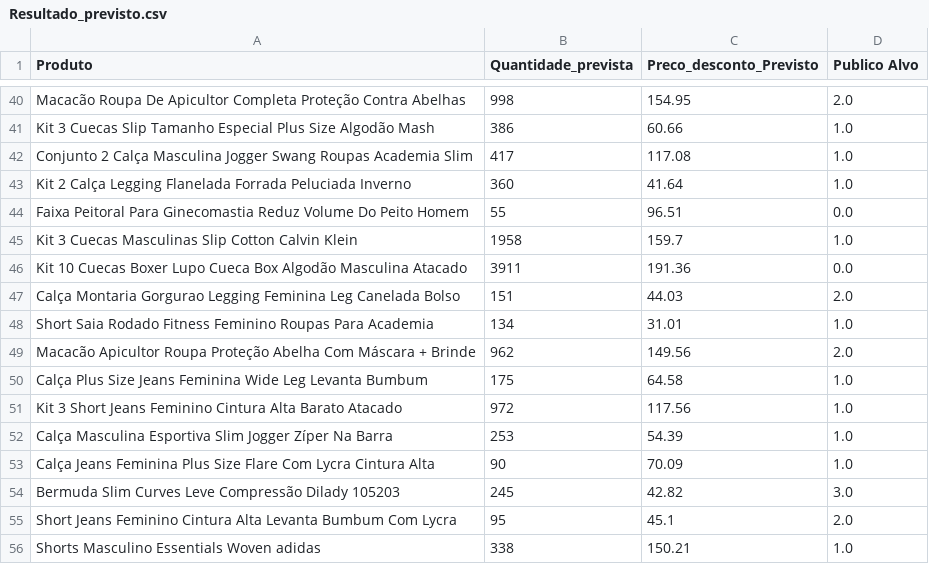
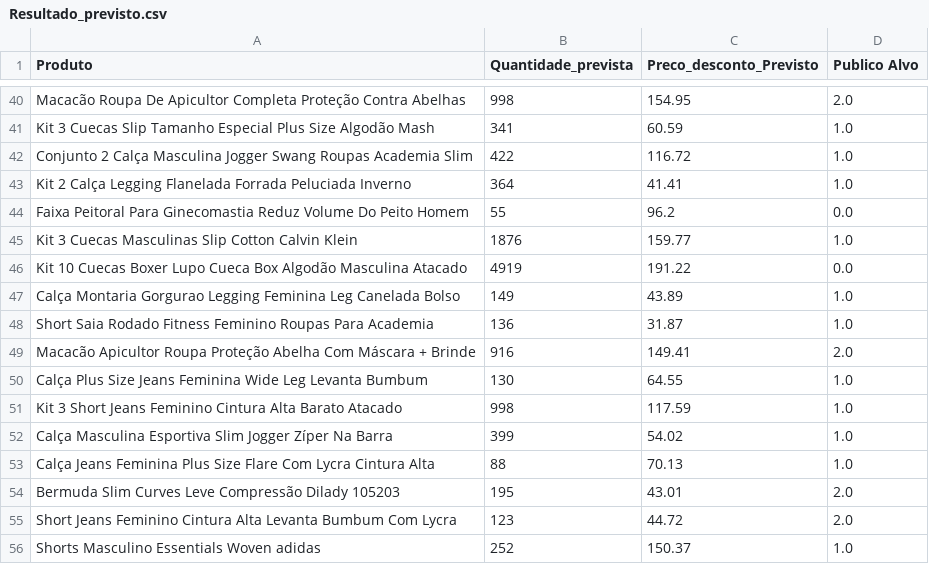
Before and after one commit to Diogonogueirasantos/Ecommerce_Projeto_dados_EBAC, a CSV file: Resultado_previsto.csv, drawn as a sheet; only a part is shown, gaps mark what is left out; removed rows and columns are numbered as before the commit, all else as after; the diff covers the shown part only; the diff names each change by its address in the sheet, - before the commit and + after, or states it on an @@ line.

```diff
--- a/Resultado_previsto.csv
+++ b/Resultado_previsto.csv
-B41 (Quantidade_prevista): 386
+B41 (Quantidade_prevista): 341
-C41 (Preco_desconto_Previsto): 60.66
+C41 (Preco_desconto_Previsto): 60.59
-B42 (Quantidade_prevista): 417
+B42 (Quantidade_prevista): 422
-C42 (Preco_desconto_Previsto): 117.08
+C42 (Preco_desconto_Previsto): 116.72
-B43 (Quantidade_prevista): 360
+B43 (Quantidade_prevista): 364
-C43 (Preco_desconto_Previsto): 41.64
+C43 (Preco_desconto_Previsto): 41.41
-C44 (Preco_desconto_Previsto): 96.51
+C44 (Preco_desconto_Previsto): 96.2
-B45 (Quantidade_prevista): 1958
+B45 (Quantidade_prevista): 1876
-C45 (Preco_desconto_Previsto): 159.7
+C45 (Preco_desconto_Previsto): 159.77
-B46 (Quantidade_prevista): 3911
+B46 (Quantidade_prevista): 4919
-C46 (Preco_desconto_Previsto): 191.36
+C46 (Preco_desconto_Previsto): 191.22
-row 47: Calça Montaria Gorgurao Legging Feminina Leg Canelada Bolso | 151 | 44.03 | 2.0
+row 47: Calça Montaria Gorgurao Legging Feminina Leg Canelada Bolso | 149 | 43.89 | 1.0
-B48 (Quantidade_prevista): 134
+B48 (Quantidade_prevista): 136
-C48 (Preco_desconto_Previsto): 31.01
+C48 (Preco_desconto_Previsto): 31.87
-B49 (Quantidade_prevista): 962
+B49 (Quantidade_prevista): 916
-C49 (Preco_desconto_Previsto): 149.56
+C49 (Preco_desconto_Previsto): 149.41
-B50 (Quantidade_prevista): 175
+B50 (Quantidade_prevista): 130
-C50 (Preco_desconto_Previsto): 64.58
+C50 (Preco_desconto_Previsto): 64.55
-B51 (Quantidade_prevista): 972
+B51 (Quantidade_prevista): 998
-C51 (Preco_desconto_Previsto): 117.56
+C51 (Preco_desconto_Previsto): 117.59
-B52 (Quantidade_prevista): 253
+B52 (Quantidade_prevista): 399
-C52 (Preco_desconto_Previsto): 54.39
+C52 (Preco_desconto_Previsto): 54.02
-B53 (Quantidade_prevista): 90
+B53 (Quantidade_prevista): 88
-C53 (Preco_desconto_Previsto): 70.09
+C53 (Preco_desconto_Previsto): 70.13
-row 54: Bermuda Slim Curves Leve Compressão Dilady 105203 | 245 | 42.82 | 3.0
+row 54: Bermuda Slim Curves Leve Compressão Dilady 105203 | 195 | 43.01 | 2.0
-B55 (Quantidade_prevista): 95
+B55 (Quantidade_prevista): 123
-C55 (Preco_desconto_Previsto): 45.1
+C55 (Preco_desconto_Previsto): 44.72
-B56 (Quantidade_prevista): 338
+B56 (Quantidade_prevista): 252
-C56 (Preco_desconto_Previsto): 150.21
+C56 (Preco_desconto_Previsto): 150.37
```
Also changed, not shown: 8 added rows, 8 removed rows and 82 edited cells elsewhere in this file, 7 other files.
